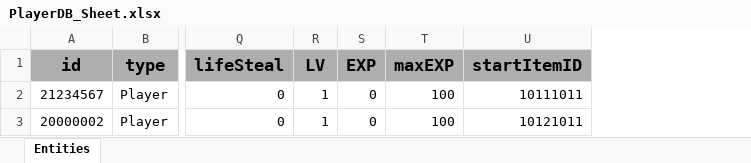
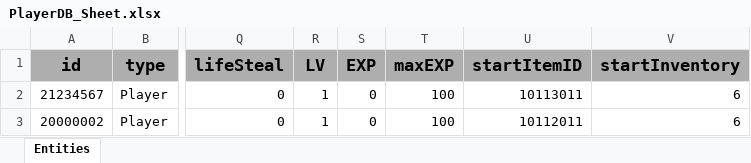
Before and after one commit to GGB97/Sisyphus_Mirror, an Excel workbook: Assets/Excel/Player/PlayerDB_Sheet.xlsx, sheet Entities, drawn as a sheet; only a part is shown, gaps mark what is left out; values as stored, in another font and other column widths than the file's, no borders; the diff names each change by its address in the sheet, - before the commit and + after, or states it on an @@ line.

```diff
--- a/Assets/Excel/Player/PlayerDB_Sheet.xlsx (sheet Entities)
+++ b/Assets/Excel/Player/PlayerDB_Sheet.xlsx (sheet Entities)
+column V (startInventory), rows 2-3: 6 | 6
-U2 (startItemID): 10111011
+U2 (startItemID): 10113011
-U3 (startItemID): 10121011
+U3 (startItemID): 10112011
```
Also changed, not shown: 1 other file.
